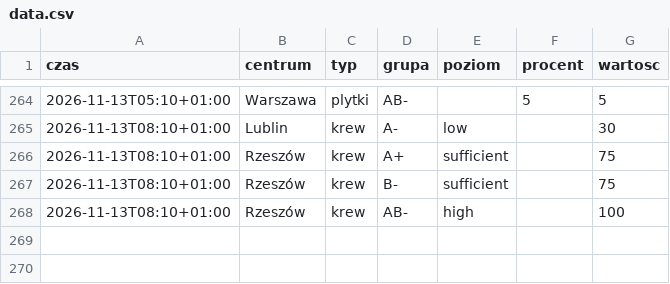
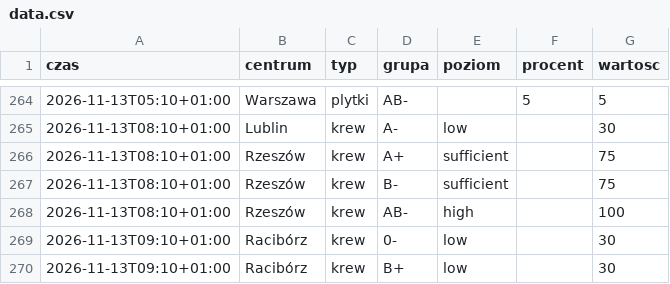
Before and after one commit to mrzeczko/zapasy-krwi, a CSV file: data.csv, drawn as a sheet; only a part is shown, gaps mark what is left out; the diff names each change by its address in the sheet, - before the commit and + after, or states it on an @@ line.

```diff
--- a/data.csv
+++ b/data.csv
+row 269: 2026-11-13T09:10+01:00 | Racibórz | krew | 0- | low |  | 30
+row 270: 2026-11-13T09:10+01:00 | Racibórz | krew | B+ | low |  | 30
```
